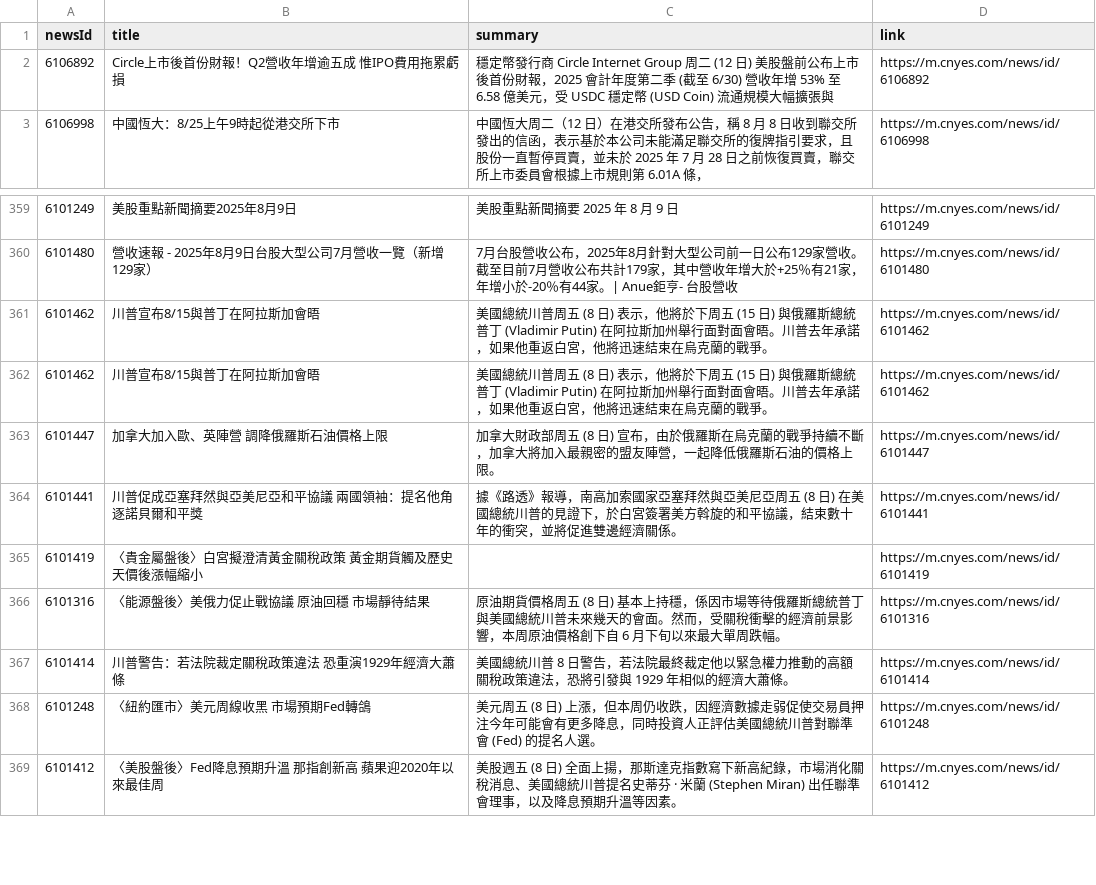
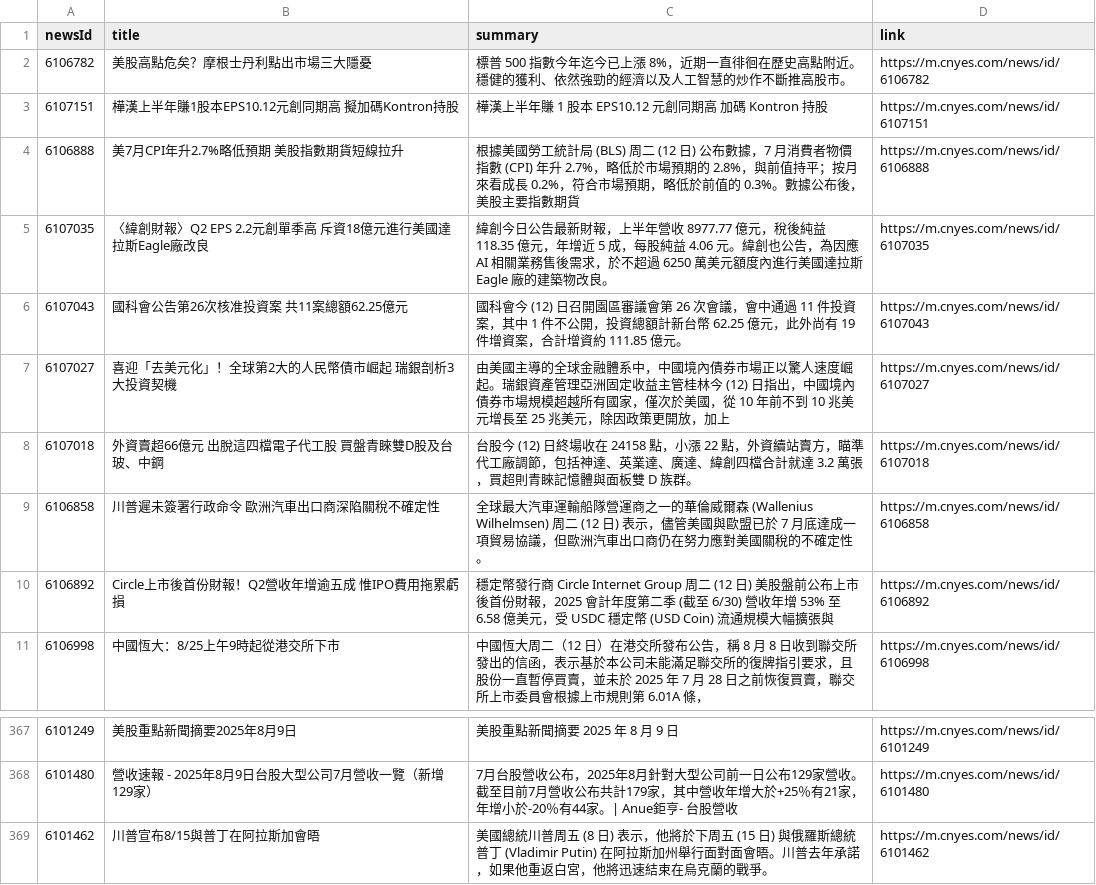
Before and after one commit to MaxDong168/test_github_actions, a CSV file: news.csv, drawn as a sheet; only a part is shown, gaps mark what is left out; the shorter side is filled out with more unchanged rows.

Commit message:
更新鉅亨網新聞

```diff
--- a/news.csv
+++ b/news.csv
@@ -1,2 +1,10 @@
 newsId,title,summary,link
+6106782,美股高點危矣？摩根士丹利點出市場三大隱憂,標普 500 指數今年迄今已上漲 8%，近期一直徘徊在歷史高點附近。穩健的獲利、依然強勁的經濟以及人工智慧的炒作不斷推高股市。,https://m.cnyes.com/news/id/6106782
+6107151,樺漢上半年賺1股本EPS10.12元創同期高 擬加碼Kontron持股,樺漢上半年賺 1 股本 EPS10.12 元創同期高 加碼 Kontron 持股,https://m.cnyes.com/news/id/6107151
+6106888,美7月CPI年升2.7%略低預期 美股指數期貨短線拉升,根據美國勞工統計局 (BLS) 周二 (12 日) 公布數據，7 月消費者物價指數 (CPI) 年升 2.7%，略低於市場預期的 2.8%，與前值持平；按月來看成長 0.2%，符合市場預期，略低於前值的 0.3%。數據公布後，美股主要指數期貨,https://m.cnyes.com/news/id/6106888
+6107035,〈緯創財報〉Q2 EPS 2.2元創單季高 斥資18億元進行美國達拉斯Eagle廠改良,緯創今日公告最新財報，上半年營收 8977.77 億元，稅後純益 118.35 億元，年增近 5 成，每股純益 4.06 元。緯創也公告，為因應 AI 相關業務售後需求，於不超過 6250 萬美元額度內進行美國達拉斯 Eagle 廠的建築物改良。 ,https://m.cnyes.com/news/id/6107035
+6107043,國科會公告第26次核准投資案 共11案總額62.25億元,國科會今 (12) 日召開園區審議會第 26 次會議，會中通過 11 件投資案，其中 1 件不公開，投資總額計新台幣 62.25 億元，此外尚有 19 件增資案，合計增資約 111.85 億元。,https://m.cnyes.com/news/id/6107043
+6107027,喜迎「去美元化」！全球第2大的人民幣債市崛起 瑞銀剖析3大投資契機,由美國主導的全球金融體系中，中國境內債券市場正以驚人速度崛起。瑞銀資產管理亞洲固定收益主管桂林今 (12) 日指出，中國境內債券市場規模超越所有國家，僅次於美國，從 10 年前不到 10 兆美元增長至 25 兆美元，除因政策更開放，加上,https://m.cnyes.com/news/id/6107027
+6107018,外資賣超66億元 出脫這四檔電子代工股 買盤青睞雙D股及台玻、中鋼,台股今 (12) 日終場收在 24158 點，小漲 22 點，外資續站賣方，瞄準代工廠調節，包括神達、英業達、廣達、緯創四檔合計就達 3.2 萬張，買超則青睞記憶體與面板雙 D 族群。,https://m.cnyes.com/news/id/6107018
+6106858,川普遲未簽署行政命令 歐洲汽車出口商深陷關稅不確定性,全球最大汽車運輸船隊營運商之一的華倫威爾森 (Wallenius Wilhelmsen) 周二 (12 日) 表示，儘管美國與歐盟已於 7 月底達成一項貿易協議，但歐洲汽車出口商仍在努力應對美國關稅的不確定性。,https://m.cnyes.com/news/id/6106858
 6106892,Circle上市後首份財報！Q2營收年增逾五成 惟IPO費用拖累虧損,穩定幣發行商 Circle Internet Group 周二 (12 日) 美股盤前公布上市後首份財報，2025 會計年度第二季 (截至 6/30) 營收年增 53% 至 6.58 億美元，受 USDC 穩定幣 (USD Coin) 流通規模大幅擴張與,https://m.cnyes.com/news/id/6106892
@@ -360,3 +368,2 @@
 6101480,營收速報 - 2025年8月9日台股大型公司7月營收一覽（新增129家）,7月台股營收公布，2025年8月針對大型公司前一日公布129家營收。截至目前7月營收公布共計179家，其中營收年增大於+25％有21家，年增小於-20％有44家。| Anue鉅亨- 台股營收,https://m.cnyes.com/news/id/6101480
-6101462,川普宣布8/15與普丁在阿拉斯加會晤,美國總統川普周五 (8 日) 表示，他將於下周五 (15 日) 與俄羅斯總統普丁 (Vladimir Putin) 在阿拉斯加州舉行面對面會晤。川普去年承諾，如果他重返白宮，他將迅速結束在烏克蘭的戰爭。,https://m.cnyes.com/news/id/6101462
 6101462,川普宣布8/15與普丁在阿拉斯加會晤,美國總統川普周五 (8 日) 表示，他將於下周五 (15 日) 與俄羅斯總統普丁 (Vladimir Putin) 在阿拉斯加州舉行面對面會晤。川普去年承諾，如果他重返白宮，他將迅速結束在烏克蘭的戰爭。,https://m.cnyes.com/news/id/6101462
```
